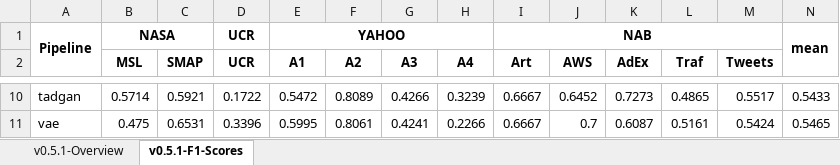
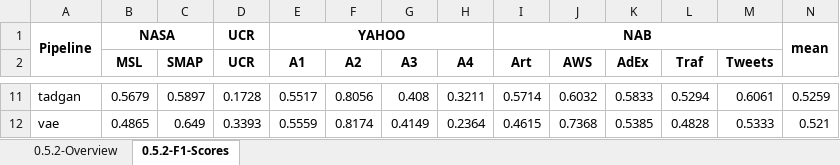
Before and after one commit to sintel-dev/Orion, an Excel workbook: benchmark/leaderboard.xlsx, sheet 0.5.2-F1-Scores, drawn as a sheet; only a part is shown, gaps mark what is left out; values as stored, in another font and other column widths than the file's, no borders; addresses are those after the commit; the diff covers the shown part only; the diff names each change by its address in the sheet, - before the commit and + after, or states it on an @@ line.

```diff
--- a/benchmark/leaderboard.xlsx (sheet 0.5.2-F1-Scores)
+++ b/benchmark/leaderboard.xlsx (sheet 0.5.2-F1-Scores)
-sheet tab: v0.5.1-Overview
+sheet tab: 0.5.2-Overview
-sheet tab: v0.5.1-F1-Scores
+sheet tab: 0.5.2-F1-Scores
-B11 (MSL): 0.5714
+B11 (MSL): 0.5679
-C11 (SMAP): 0.5921
+C11 (SMAP): 0.5897
-D11 (UCR): 0.1722
+D11 (UCR): 0.1728
-E11 (A1): 0.5472
+E11 (A1): 0.5517
-F11 (A2): 0.8089
+F11 (A2): 0.8056
-G11 (A3): 0.4266
+G11 (A3): 0.408
-H11 (A4): 0.3239
+H11 (A4): 0.3211
-I11 (Art): 0.6667
+I11 (Art): 0.5714
-J11 (AWS): 0.6452
+J11 (AWS): 0.6032
-K11 (AdEx): 0.7273
+K11 (AdEx): 0.5833
-L11 (Traf): 0.4865
+L11 (Traf): 0.5294
-M11 (Tweets): 0.5517
+M11 (Tweets): 0.6061
-N11: 0.5433
+N11: 0.5259
-B12 (MSL): 0.475
+B12 (MSL): 0.4865
-C12 (SMAP): 0.6531
+C12 (SMAP): 0.649
-D12 (UCR): 0.3396
+D12 (UCR): 0.3393
-E12 (A1): 0.5995
+E12 (A1): 0.5559
-F12 (A2): 0.8061
+F12 (A2): 0.8174
-G12 (A3): 0.4241
+G12 (A3): 0.4149
-H12 (A4): 0.2266
+H12 (A4): 0.2364
-I12 (Art): 0.6667
+I12 (Art): 0.4615
-J12 (AWS): 0.7
+J12 (AWS): 0.7368
-K12 (AdEx): 0.6087
+K12 (AdEx): 0.5385
-L12 (Traf): 0.5161
+L12 (Traf): 0.4828
-M12 (Tweets): 0.5424
+M12 (Tweets): 0.5333
-N12: 0.5465
+N12: 0.521
```
Also changed, not shown: 1 added row and 52 edited cells elsewhere in this sheet, sheet 0.5.2-Overview, 5 other files.
